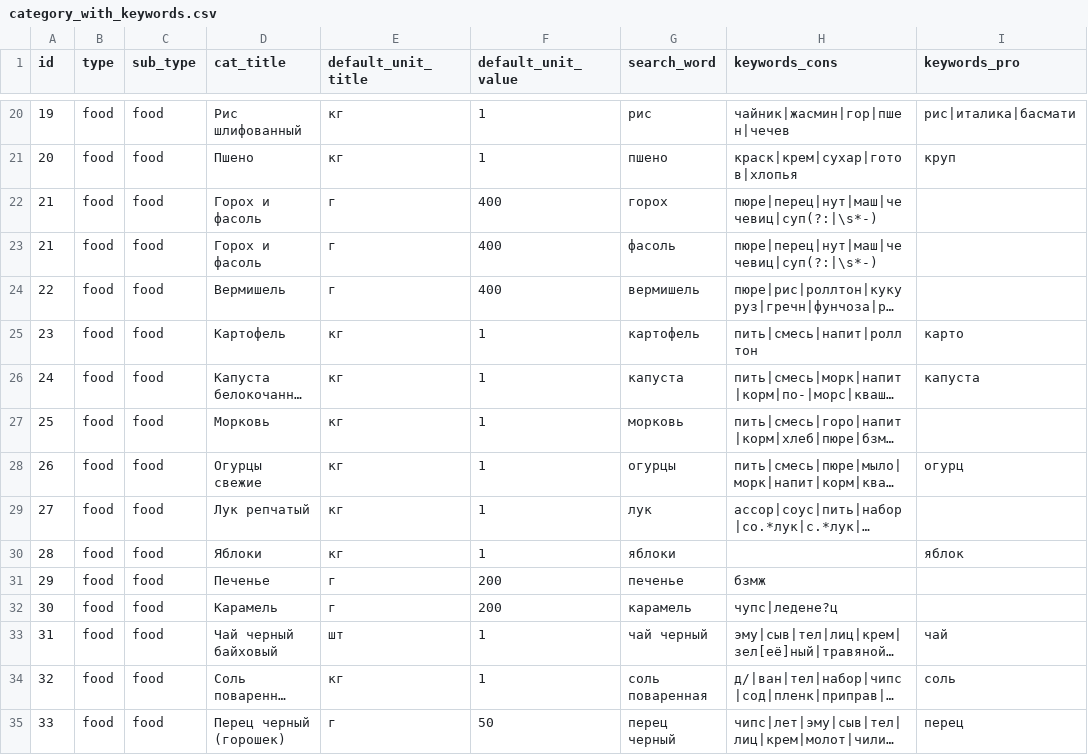
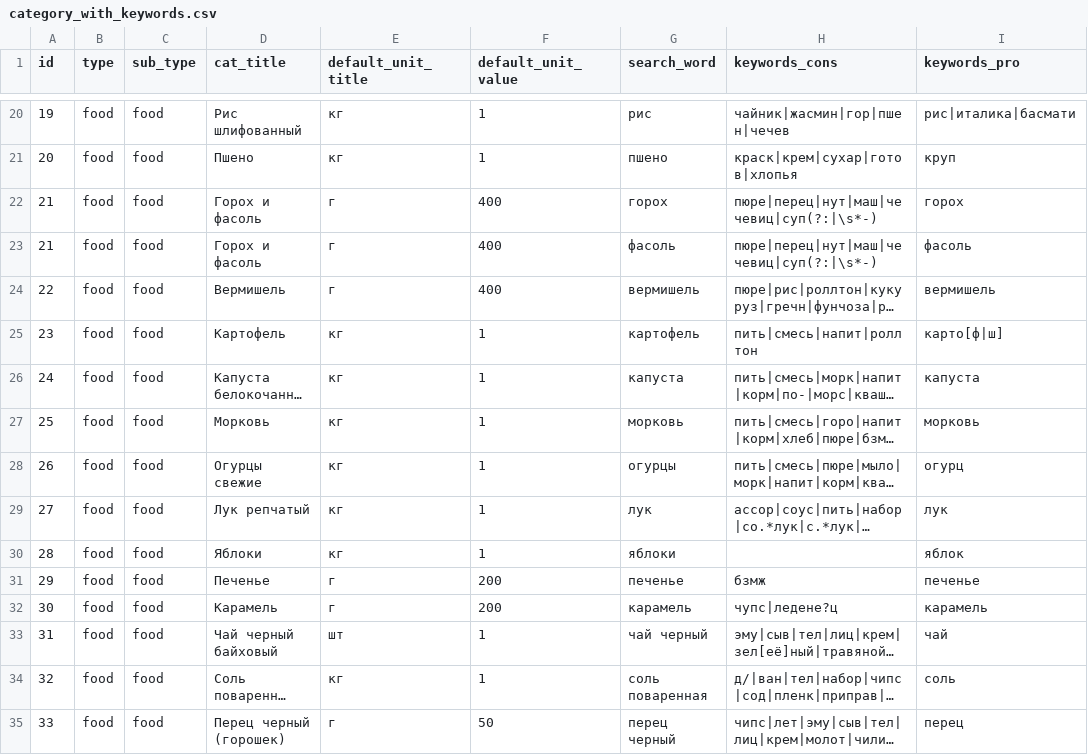
Before and after one commit to yelex/ane_django, a CSV file: parser_app/logic/description/category_with_keywords.csv, drawn as a sheet; only a part is shown, gaps mark what is left out; long unchanged cells end in …; the diff covers the shown part only; the diff names each change by its address in the sheet, - before the commit and + after, or states it on an @@ line.

```diff
--- a/parser_app/logic/description/category_with_keywords.csv
+++ b/parser_app/logic/description/category_with_keywords.csv
-I22 (keywords_pro): (empty)
+I22 (keywords_pro): горох
-I23 (keywords_pro): (empty)
+I23 (keywords_pro): фасоль
-I24 (keywords_pro): (empty)
+I24 (keywords_pro): вермишель
-I25 (keywords_pro): карто
+I25 (keywords_pro): карто[ф|ш]
-I27 (keywords_pro): (empty)
+I27 (keywords_pro): морковь
-I29 (keywords_pro): (empty)
+I29 (keywords_pro): лук
-I31 (keywords_pro): (empty)
+I31 (keywords_pro): печенье
-I32 (keywords_pro): (empty)
+I32 (keywords_pro): карамель
```
Also changed, not shown: 45 edited cells elsewhere in this file, 16 other files.
